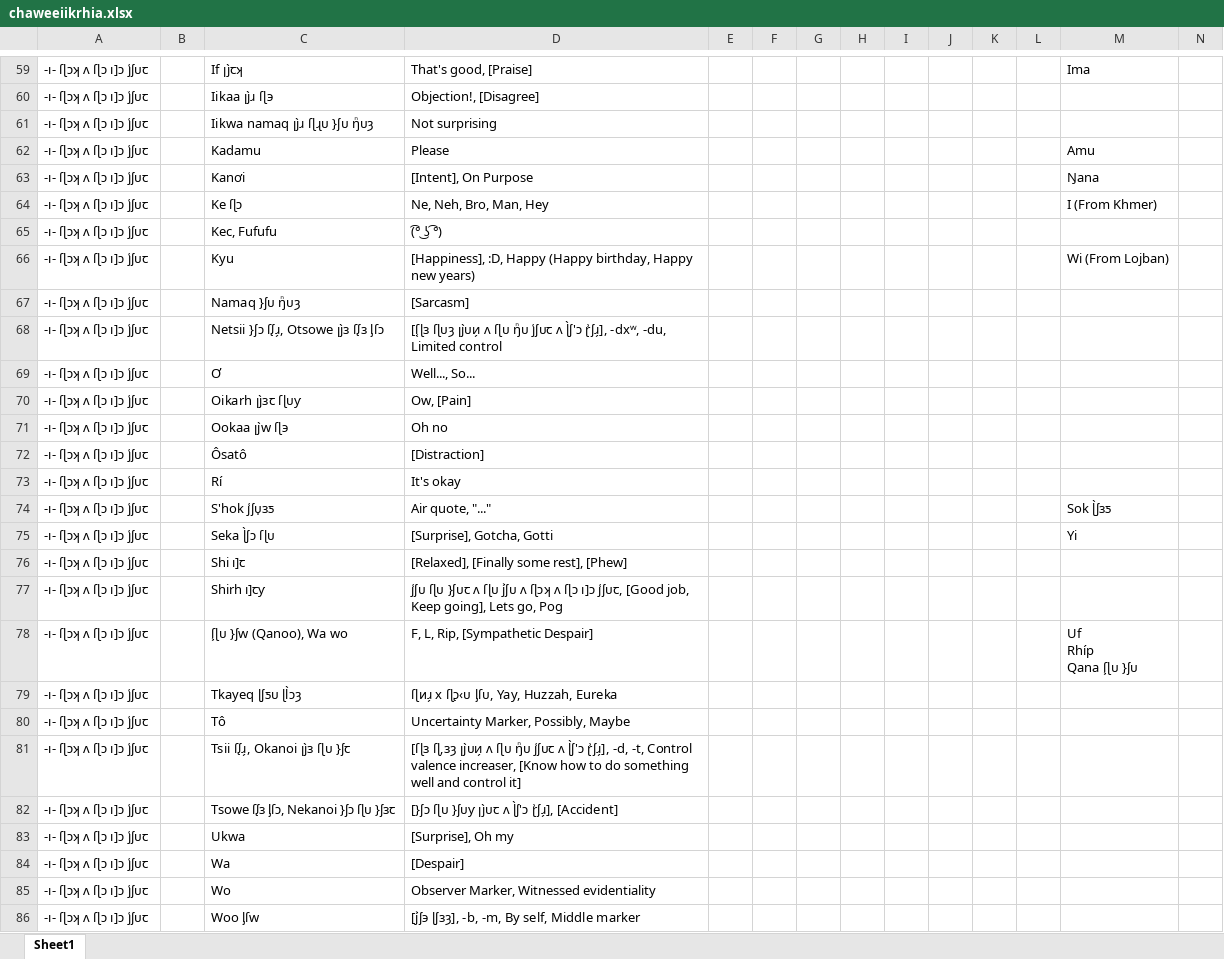
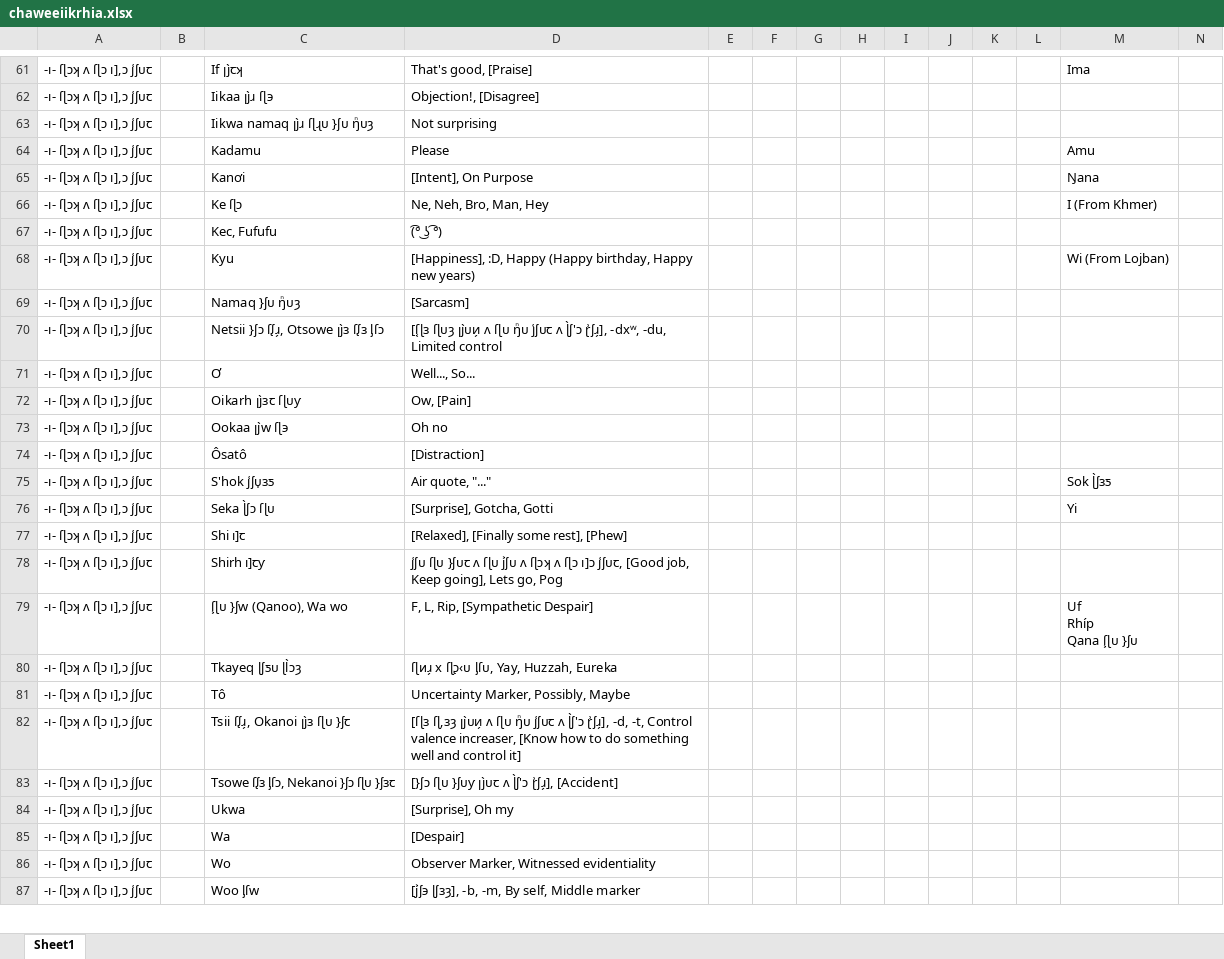
Before and after one commit to Krhitlashi/CakiiEChaweEIIkrhia, an Excel workbook: app/src/main/assets/chaweeiikrhia.xlsx, sheet Sheet1, drawn as a sheet; only a part is shown, gaps mark what is left out; values as stored, in another font and other column widths than the file's, no borders; removed rows and columns are numbered as before the commit, all else as after; rows hold the shown columns only; the diff covers the shown part only; the diff names each change by its address in the sheet, - before the commit and + after, or states it on an @@ line.

Commit message:
ſ̀ȷᴜ ſɭᴜꞇ

```diff
--- a/app/src/main/assets/chaweeiikrhia.xlsx (sheet Sheet1)
+++ b/app/src/main/assets/chaweeiikrhia.xlsx (sheet Sheet1)
-A61:A74: -ı- ſɭɔʞ ʌ ſɭɔ ı]ɔ j͑ʃᴜꞇ
+A61:A74: -ı- ſɭɔʞ ʌ ſɭɔ ı],ɔ j͑ʃᴜꞇ
-row 73: -ı- ſɭɔʞ ʌ ſɭɔ ı]ɔ j͑ʃᴜꞇ |  | Rí | It's okay
-A75:A87: -ı- ſɭɔʞ ʌ ſɭɔ ı]ɔ j͑ʃᴜꞇ
+A75:A87: -ı- ſɭɔʞ ʌ ſɭɔ ı],ɔ j͑ʃᴜꞇ
```
Also changed, not shown: 205 added rows, 116 removed rows and 213 edited cells elsewhere in this sheet.
